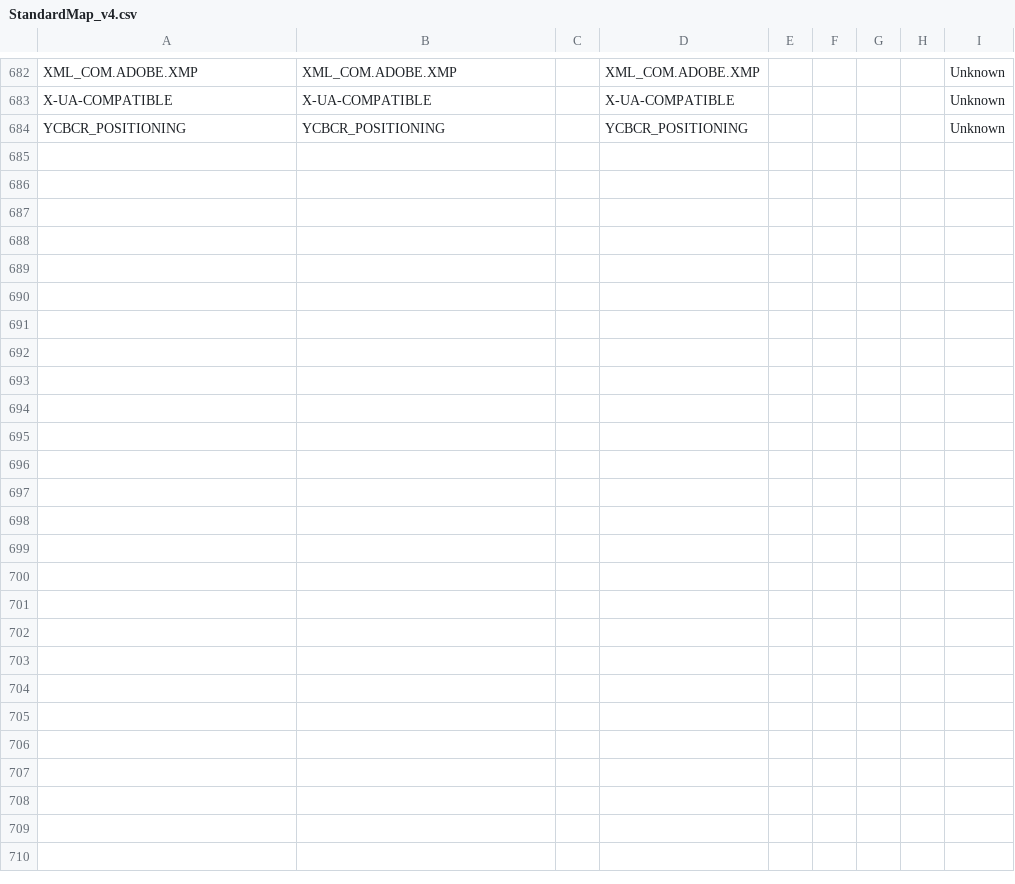
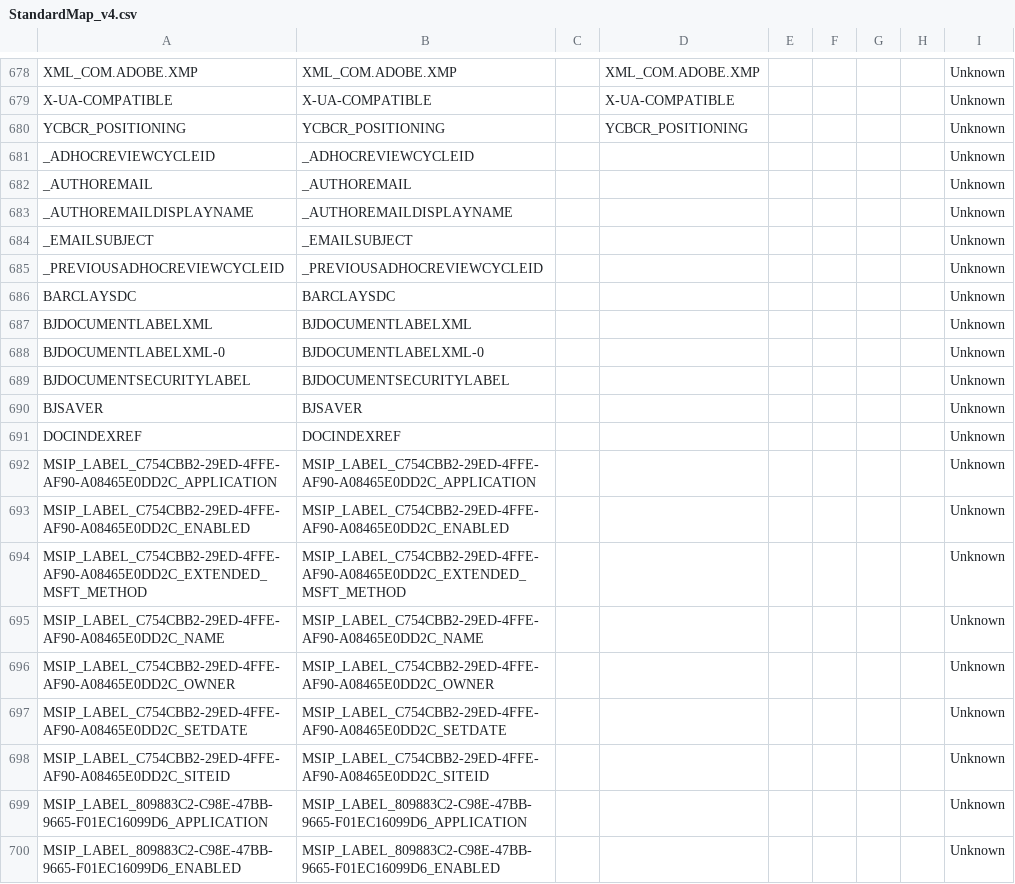
Before and after one commit to JamesEDT/EDT.Migration.Reconciliation.Bond, a CSV file: StandardMap_v4.csv, drawn as a sheet; only a part is shown, gaps mark what is left out; the diff covers the shown part only.

```diff
--- a/StandardMap_v4.csv
+++ b/StandardMap_v4.csv
@@ -684 +680,21 @@ X-UA-COMPATIBLE,X-UA-COMPATIBLE,,X-UA-COMPATIBLE,,,,,Unknown
 YCBCR_POSITIONING,YCBCR_POSITIONING,,YCBCR_POSITIONING,,,,,Unknown
+_ADHOCREVIEWCYCLEID,_ADHOCREVIEWCYCLEID,,,,,,,Unknown
+_AUTHOREMAIL,_AUTHOREMAIL,,,,,,,Unknown
+_AUTHOREMAILDISPLAYNAME,_AUTHOREMAILDISPLAYNAME,,,,,,,Unknown
+_EMAILSUBJECT,_EMAILSUBJECT,,,,,,,Unknown
+_PREVIOUSADHOCREVIEWCYCLEID,_PREVIOUSADHOCREVIEWCYCLEID,,,,,,,Unknown
+BARCLAYSDC,BARCLAYSDC,,,,,,,Unknown
+BJDOCUMENTLABELXML,BJDOCUMENTLABELXML,,,,,,,Unknown
+BJDOCUMENTLABELXML-0,BJDOCUMENTLABELXML-0,,,,,,,Unknown
+BJDOCUMENTSECURITYLABEL,BJDOCUMENTSECURITYLABEL,,,,,,,Unknown
+BJSAVER,BJSAVER,,,,,,,Unknown
+DOCINDEXREF,DOCINDEXREF,,,,,,,Unknown
+MSIP_LABEL_C754CBB2-29ED-4FFE-AF90-A08465E0DD2C_APPLICATION,MSIP_LABEL_C754CBB2-29ED-4FFE-AF90-A08465E0DD2C_APPLICATION,,,,,,,Unknown
+MSIP_LABEL_C754CBB2-29ED-4FFE-AF90-A08465E0DD2C_ENABLED,MSIP_LABEL_C754CBB2-29ED-4FFE-AF90-A08465E0DD2C_ENABLED,,,,,,,Unknown
+MSIP_LABEL_C754CBB2-29ED-4FFE-AF90-A08465E0DD2C_EXTENDED_MSFT_METHOD,MSIP_LABEL_C754CBB2-29ED-4FFE-AF90-A08465E0DD2C_EXTENDED_MSFT_METHOD,,,,,,,Unknown
+MSIP_LABEL_C754CBB2-29ED-4FFE-AF90-A08465E0DD2C_NAME,MSIP_LABEL_C754CBB2-29ED-4FFE-AF90-A08465E0DD2C_NAME,,,,,,,Unknown
+MSIP_LABEL_C754CBB2-29ED-4FFE-AF90-A08465E0DD2C_OWNER,MSIP_LABEL_C754CBB2-29ED-4FFE-AF90-A08465E0DD2C_OWNER,,,,,,,Unknown
+MSIP_LABEL_C754CBB2-29ED-4FFE-AF90-A08465E0DD2C_SETDATE,MSIP_LABEL_C754CBB2-29ED-4FFE-AF90-A08465E0DD2C_SETDATE,,,,,,,Unknown
+MSIP_LABEL_C754CBB2-29ED-4FFE-AF90-A08465E0DD2C_SITEID,MSIP_LABEL_C754CBB2-29ED-4FFE-AF90-A08465E0DD2C_SITEID,,,,,,,Unknown
+MSIP_LABEL_809883C2-C98E-47BB-9665-F01EC16099D6_APPLICATION,MSIP_LABEL_809883C2-C98E-47BB-9665-F01EC16099D6_APPLICATION,,,,,,,Unknown
+MSIP_LABEL_809883C2-C98E-47BB-9665-F01EC16099D6_ENABLED,MSIP_LABEL_809883C2-C98E-47BB-9665-F01EC16099D6_ENABLED,,,,,,,Unknown
```
Also changed, not shown: 9 added rows, 4 removed rows and 95 edited cells elsewhere in this file, 17 other files.
